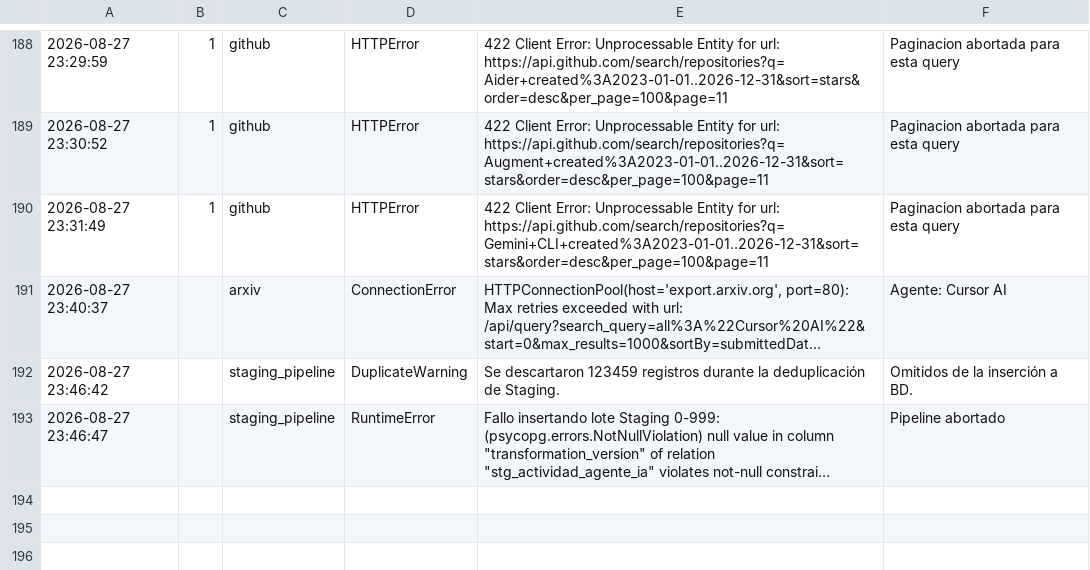
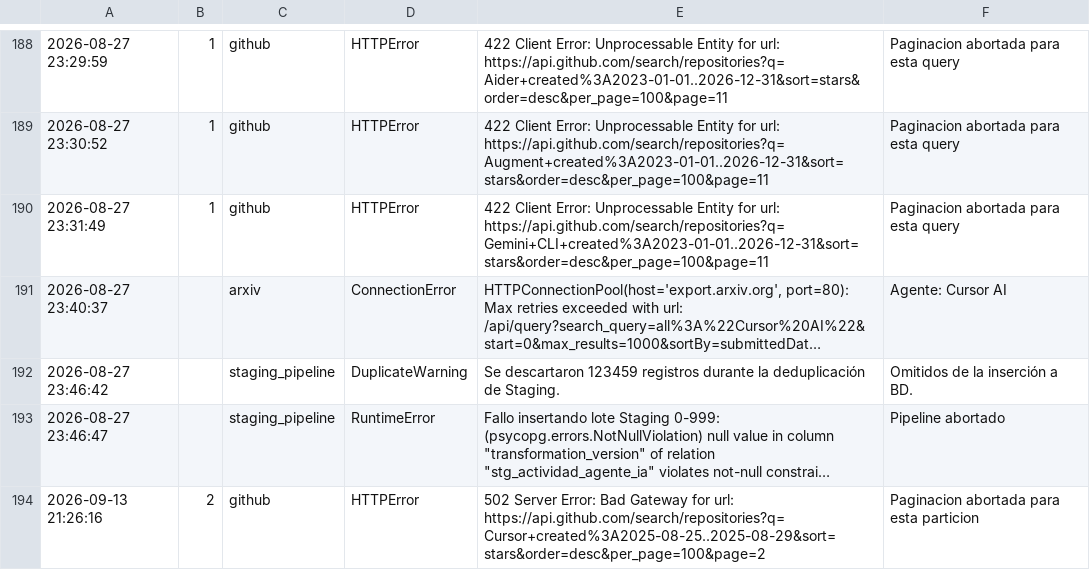
Before and after one commit to DevTorres404/ai-agents-adoption-observatory, a CSV file: etl/logs/pipeline_errors.csv, drawn as a sheet; only a part is shown, gaps mark what is left out; long unchanged cells end in …; the diff names each change by its address in the sheet, - before the commit and + after, or states it on an @@ line.

```diff
--- a/etl/logs/pipeline_errors.csv
+++ b/etl/logs/pipeline_errors.csv
+row 194: 2026-09-13 21:26:16 | 2 | github | HTTPError | 502 Server Error: Bad Gateway for url: https://api.github.com/search/repositories?q=Cursor+created%3A2025-08-25..2025-08-29&sort=stars&order=desc&per_page=100&page=2 | Paginacion abortada para esta particion
```
Also changed, not shown: etl/docs/evidencias/casting_report.csv, etl/docs/evidencias/inventario_raw.csv, 52 other files.
